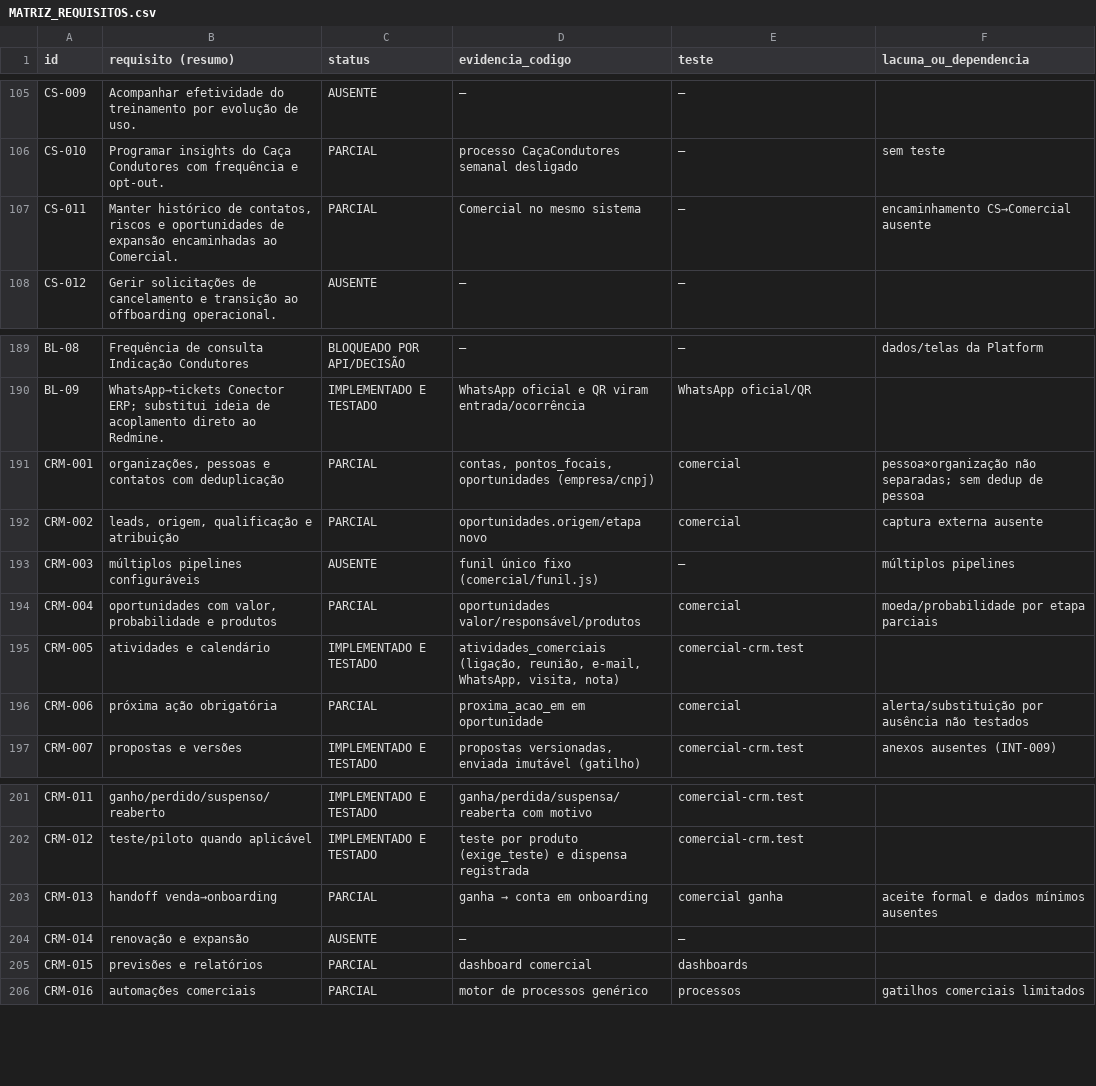
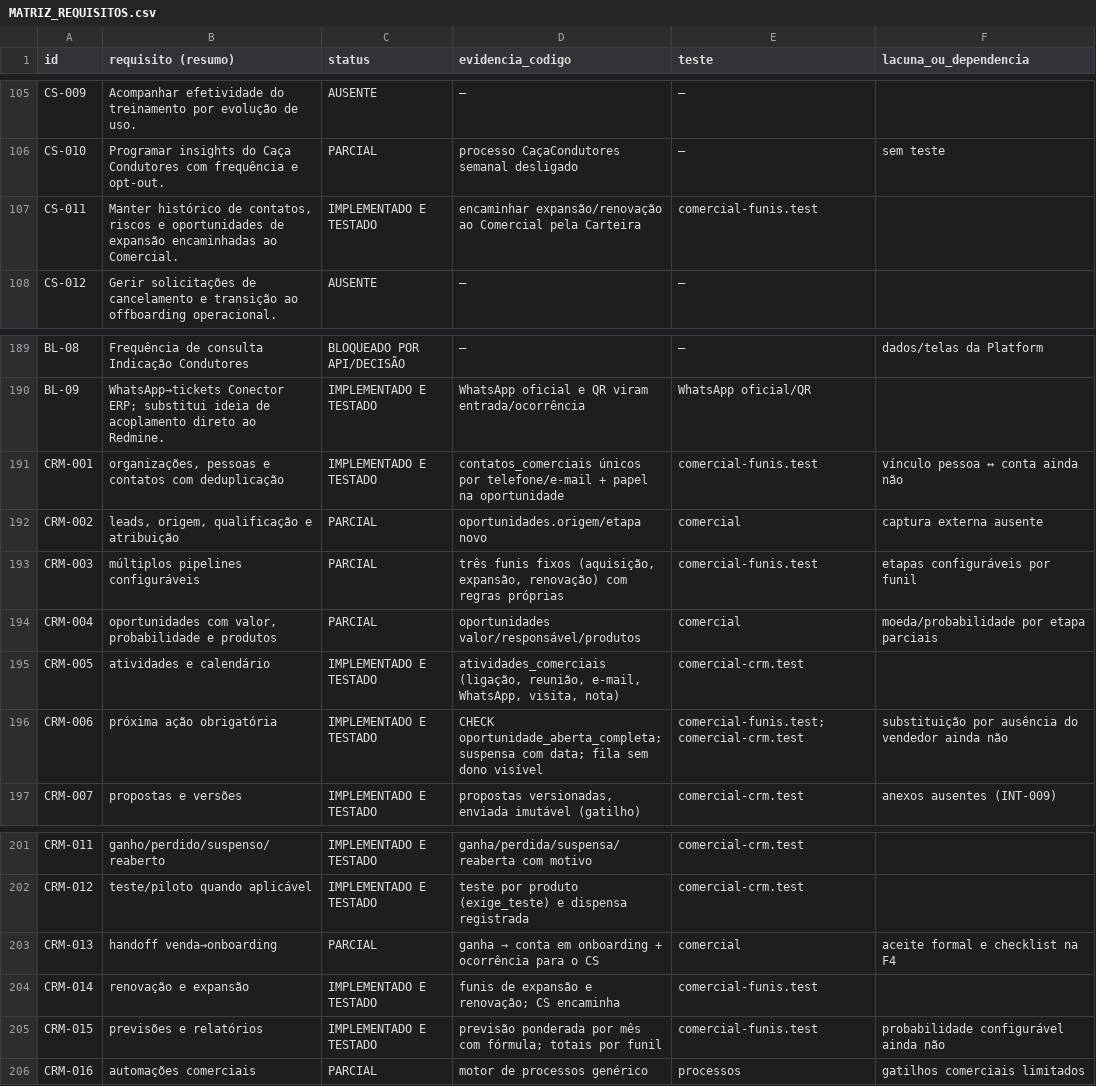
Before and after one commit to rodrigaomenezes/geral, a CSV file: brobot/sinapse/docs/auditoria/MATRIZ_REQUISITOS.csv, drawn as a sheet; only a part is shown, gaps mark what is left out.

```diff
--- a/brobot/sinapse/docs/auditoria/MATRIZ_REQUISITOS.csv
+++ b/brobot/sinapse/docs/auditoria/MATRIZ_REQUISITOS.csv
@@ -106,3 +106,3 @@ CS-009;Acompanhar efetividade do treinamento por evolução de uso.;AUSENTE;—;
 CS-010;Programar insights do Caça Condutores com frequência e opt-out.;PARCIAL;processo CaçaCondutores semanal desligado;—;sem teste
-CS-011;Manter histórico de contatos, riscos e oportunidades de expansão encaminhadas ao Comercial.;PARCIAL;Comercial no mesmo sistema;—;encaminhamento CS→Comercial ausente
+CS-011;Manter histórico de contatos, riscos e oportunidades de expansão encaminhadas ao Comercial.;IMPLEMENTADO E TESTADO;encaminhar expansão/renovação ao Comercial pela Carteira;comercial-funis.test;
 CS-012;Gerir solicitações de cancelamento e transição ao offboarding operacional.;AUSENTE;—;—;
@@ -190,8 +190,8 @@ BL-08;Frequência de consulta Indicação Condutores;BLOQUEADO POR API/DECISÃO;
 BL-09;"WhatsApp→tickets Conector ERP; substitui ideia de acoplamento direto ao Redmine.";IMPLEMENTADO E TESTADO;WhatsApp oficial e QR viram entrada/ocorrência;WhatsApp oficial/QR;
-CRM-001;organizações, pessoas e contatos com deduplicação;PARCIAL;contas, pontos_focais, oportunidades (empresa/cnpj);comercial;"pessoa×organização não separadas; sem dedup de pessoa"
+CRM-001;organizações, pessoas e contatos com deduplicação;IMPLEMENTADO E TESTADO;contatos_comerciais únicos por telefone/e-mail + papel na oportunidade;comercial-funis.test;vínculo pessoa ↔ conta ainda não
 CRM-002;leads, origem, qualificação e atribuição;PARCIAL;oportunidades.origem/etapa novo;comercial;captura externa ausente
-CRM-003;múltiplos pipelines configuráveis;AUSENTE;funil único fixo (comercial/funil.js);—;múltiplos pipelines
+CRM-003;múltiplos pipelines configuráveis;PARCIAL;três funis fixos (aquisição, expansão, renovação) com regras próprias;comercial-funis.test;etapas configuráveis por funil
 CRM-004;oportunidades com valor, probabilidade e produtos;PARCIAL;oportunidades valor/responsável/produtos;comercial;moeda/probabilidade por etapa parciais
 CRM-005;atividades e calendário;IMPLEMENTADO E TESTADO;atividades_comerciais (ligação, reunião, e-mail, WhatsApp, visita, nota);comercial-crm.test;
-CRM-006;próxima ação obrigatória;PARCIAL;proxima_acao_em em oportunidade;comercial;alerta/substituição por ausência não testados
+CRM-006;próxima ação obrigatória;IMPLEMENTADO E TESTADO;"CHECK oportunidade_aberta_completa; suspensa com data; fila sem dono visível";"comercial-funis.test; comercial-crm.test";substituição por ausência do vendedor ainda não
 CRM-007;propostas e versões;IMPLEMENTADO E TESTADO;propostas versionadas, enviada imutável (gatilho);comercial-crm.test;anexos ausentes (INT-009)
@@ -202,5 +202,5 @@ CRM-011;ganho/perdido/suspenso/reaberto;IMPLEMENTADO E TESTADO;ganha/perdida/sus
 CRM-012;teste/piloto quando aplicável;IMPLEMENTADO E TESTADO;teste por produto (exige_teste) e dispensa registrada;comercial-crm.test;
-CRM-013;handoff venda→onboarding;PARCIAL;ganha → conta em onboarding;comercial ganha;aceite formal e dados mínimos ausentes
-CRM-014;renovação e expansão;AUSENTE;—;—;
-CRM-015;previsões e relatórios;PARCIAL;dashboard comercial;dashboards;
+CRM-013;handoff venda→onboarding;PARCIAL;ganha → conta em onboarding + ocorrência para o CS;comercial;aceite formal e checklist na F4
+CRM-014;renovação e expansão;IMPLEMENTADO E TESTADO;"funis de expansão e renovação; CS encaminha";comercial-funis.test;
+CRM-015;previsões e relatórios;IMPLEMENTADO E TESTADO;"previsão ponderada por mês com fórmula; totais por funil";comercial-funis.test;probabilidade configurável ainda não
 CRM-016;automações comerciais;PARCIAL;motor de processos genérico;processos;gatilhos comerciais limitados
```
Also changed, not shown: 14 other files.
